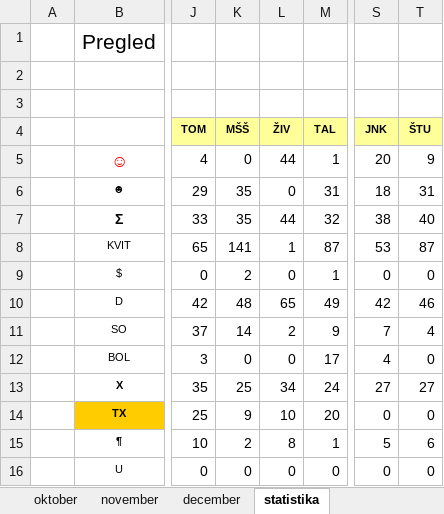
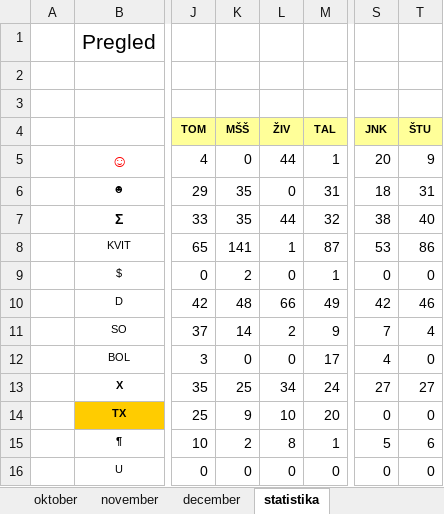
Before and after one commit to jiri-hollan/kardiosi, an Excel workbook: kardio/razpis/msofice/2025.xlsx, sheet statistika, drawn as a sheet; only a part is shown, gaps mark what is left out; values as stored, in another font and other column widths than the file's, no borders; the diff names each change by its address in the sheet, - before the commit and + after, or states it on an @@ line.

```diff
--- a/kardio/razpis/msofice/2025.xlsx (sheet statistika)
+++ b/kardio/razpis/msofice/2025.xlsx (sheet statistika)
-T8 (ŠTU): 87
+T8 (ŠTU): 86
-L10 (ŽIV): 65
+L10 (ŽIV): 66
```
Also changed, not shown: sheet december, kardio/razpis/msBackup/2025.xlsx, kardio/razpis/msBackup/2026.xlsx, 7 other files.
